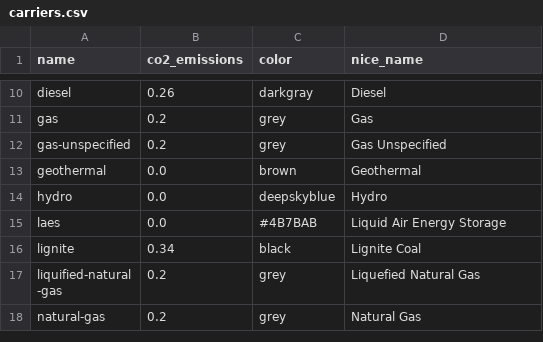
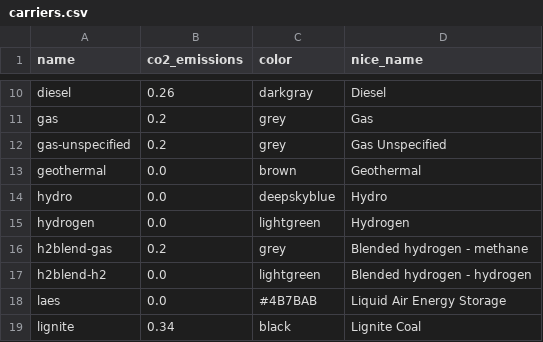
Before and after one commit to transition-zero/tza-pypsa, a CSV file: stock_models/India/carriers.csv, drawn as a sheet; only a part is shown, gaps mark what is left out; the shorter side is filled out with more unchanged rows; the diff names each change by its address in the sheet, - before the commit and + after, or states it on an @@ line.

```diff
--- a/stock_models/India/carriers.csv
+++ b/stock_models/India/carriers.csv
+row 15: hydrogen | 0.0 | lightgreen | Hydrogen
+row 16: h2blend-gas | 0.2 | grey | Blended hydrogen - methane
+row 17: h2blend-h2 | 0.0 | lightgreen | Blended hydrogen - hydrogen
```
Also changed, not shown: stock_models/India/generators.csv, 2 other files.
